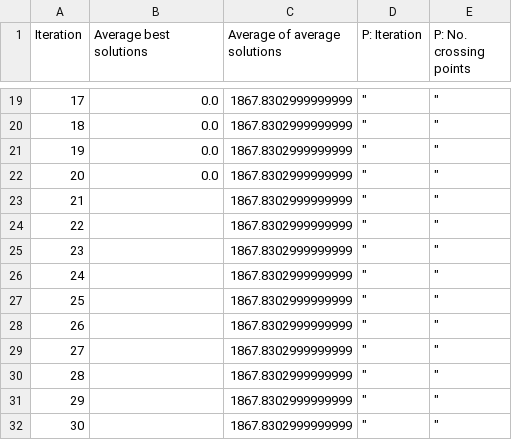
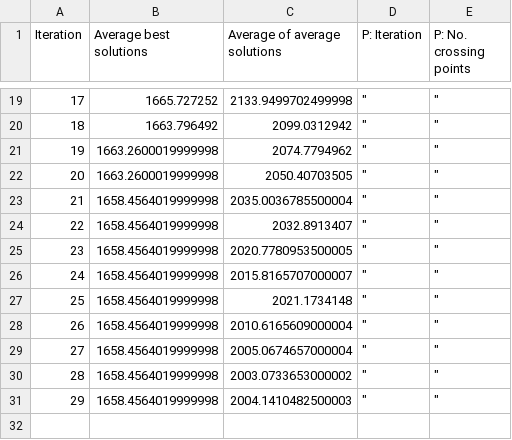
Before and after one commit to TopRamen1/Truck-Packing-Algorithm, a CSV file: Code/outputs/instance1_param2.csv, drawn as a sheet; only a part is shown, gaps mark what is left out; the diff covers the shown part only.

```diff
--- a/Code/outputs/instance1_param2.csv
+++ b/Code/outputs/instance1_param2.csv
@@ -19,14 +19,13 @@ Iteration,Average best solutions,Average of average solutions,P: Iteration,P: No
-17,0.0,1867.8302999999999," "" "," "" "
-18,0.0,1867.8302999999999," "" "," "" "
-19,0.0,1867.8302999999999," "" "," "" "
-20,0.0,1867.8302999999999," "" "," "" "
-21,,1867.8302999999999," "" "," "" "
-22,,1867.8302999999999," "" "," "" "
-23,,1867.8302999999999," "" "," "" "
-24,,1867.8302999999999," "" "," "" "
-25,,1867.8302999999999," "" "," "" "
-26,,1867.8302999999999," "" "," "" "
-27,,1867.8302999999999," "" "," "" "
-28,,1867.8302999999999," "" "," "" "
-29,,1867.8302999999999," "" "," "" "
-30,,1867.8302999999999," "" "," "" "
+17,1665.727252,2133.9499702499998," "" "," "" "
+18,1663.796492,2099.0312942," "" "," "" "
+19,1663.2600019999998,2074.7794962," "" "," "" "
+20,1663.2600019999998,2050.40703505," "" "," "" "
+21,1658.4564019999998,2035.0036785500004," "" "," "" "
+22,1658.4564019999998,2032.8913407," "" "," "" "
+23,1658.4564019999998,2020.7780953500005," "" "," "" "
+24,1658.4564019999998,2015.8165707000007," "" "," "" "
+25,1658.4564019999998,2021.1734148," "" "," "" "
+26,1658.4564019999998,2010.6165609000004," "" "," "" "
+27,1658.4564019999998,2005.0674657000004," "" "," "" "
+28,1658.4564019999998,2003.0733653000002," "" "," "" "
+29,1658.4564019999998,2004.1410482500003," "" "," "" "
```
Also changed, not shown: 34 edited cells elsewhere in this file, Code/outputs/instance1_param1.csv, 5 other files.
